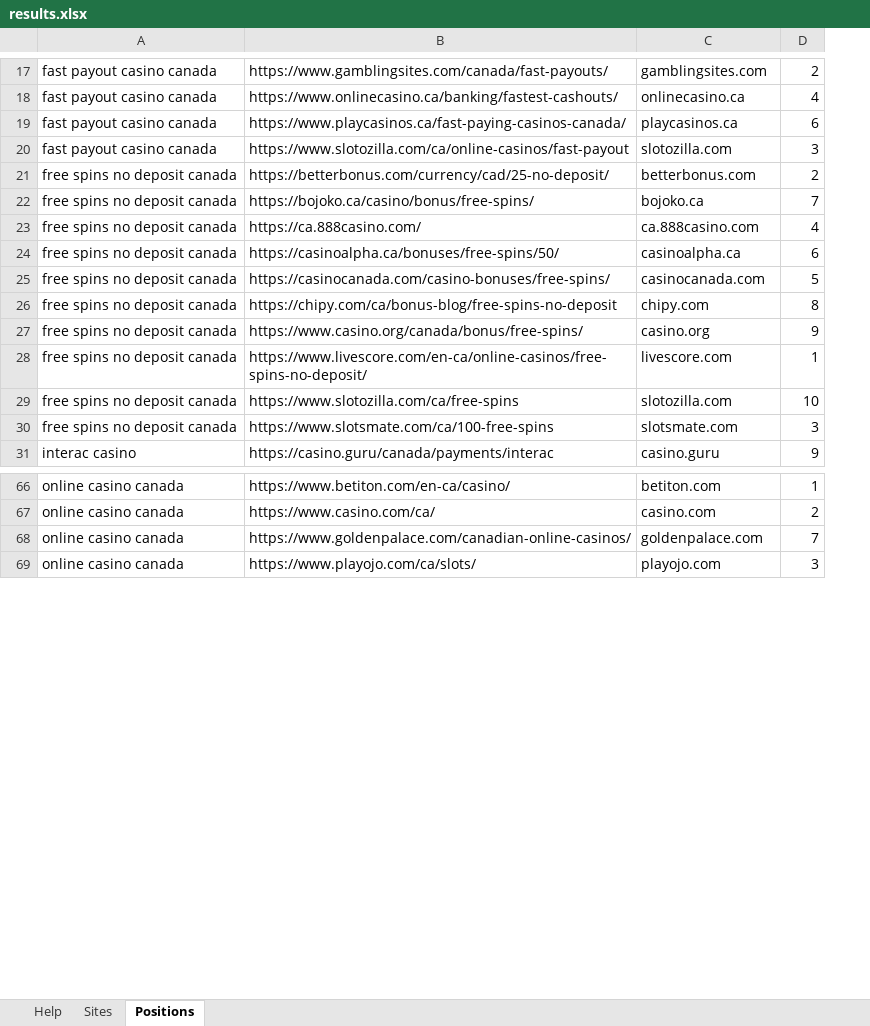
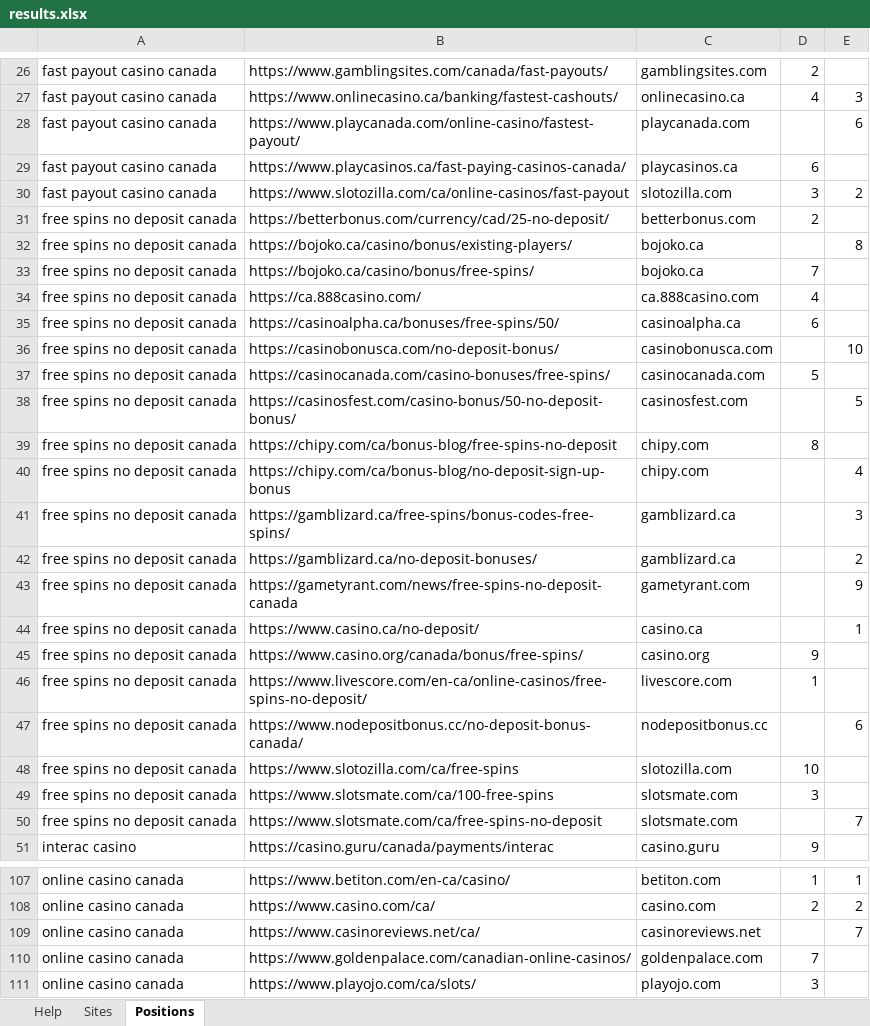
Before and after one commit to testomut/seo-serp-mvp, an Excel workbook: results.xlsx, sheet Positions, drawn as a sheet; only a part is shown, gaps mark what is left out; values as stored, in another font and other column widths than the file's, no borders; the diff covers the shown part only; the diff names each change by its address in the sheet, - before the commit and + after, or states it on an @@ line.

```diff
--- a/results.xlsx (sheet Positions)
+++ b/results.xlsx (sheet Positions)
+column E, row 27: 3; row 30: 2; rows 107-108: 1 | 2
+row 28: fast payout casino canada | https://www.playcanada.com/online-casino/fastest-payout/ | playcanada.com |  | 6
+row 32: free spins no deposit canada | https://bojoko.ca/casino/bonus/existing-players/ | bojoko.ca |  | 8
+row 36: free spins no deposit canada | https://casinobonusca.com/no-deposit-bonus/ | casinobonusca.com |  | 10
+row 38: free spins no deposit canada | https://casinosfest.com/casino-bonus/50-no-deposit-bonus/ | casinosfest.com |  | 5
+row 40: free spins no deposit canada | https://chipy.com/ca/bonus-blog/no-deposit-sign-up-bonus | chipy.com |  | 4
+row 41: free spins no deposit canada | https://gamblizard.ca/free-spins/bonus-codes-free-spins/ | gamblizard.ca |  | 3
+row 42: free spins no deposit canada | https://gamblizard.ca/no-deposit-bonuses/ | gamblizard.ca |  | 2
+row 43: free spins no deposit canada | https://gametyrant.com/news/free-spins-no-deposit-canada | gametyrant.com |  | 9
+row 44: free spins no deposit canada | https://www.casino.ca/no-deposit/ | casino.ca |  | 1
+row 47: free spins no deposit canada | https://www.nodepositbonus.cc/no-deposit-bonus-canada/ | nodepositbonus.cc |  | 6
+row 50: free spins no deposit canada | https://www.slotsmate.com/ca/free-spins-no-deposit | slotsmate.com |  | 7
+row 109: online casino canada | https://www.casinoreviews.net/ca/ | casinoreviews.net |  | 7
```
Also changed, not shown: 37 added rows elsewhere in this sheet, sheet Sites, 1 other file.
